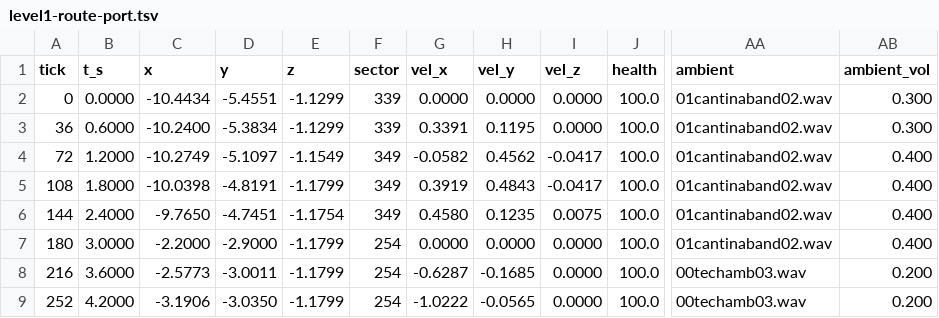
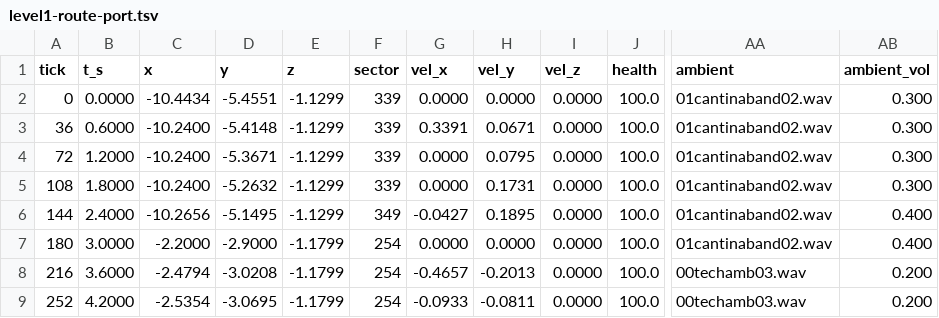
Before and after one commit to tigwyk/rust-jediknight, a TSV file: tools/parity/routetrace/level1-route-port.tsv, drawn as a sheet; only a part is shown, gaps mark what is left out; the diff covers the shown part only; the diff names each change by its address in the sheet, - before the commit and + after, or states it on an @@ line.

```diff
--- a/tools/parity/routetrace/level1-route-port.tsv
+++ b/tools/parity/routetrace/level1-route-port.tsv
-D3 (y): -5.3834
+D3 (y): -5.4148
-H3 (vel_y): 0.1195
+H3 (vel_y): 0.0671
-C4 (x): -10.2749
+C4 (x): -10.2400
-D4 (y): -5.1097
+D4 (y): -5.3671
-E4 (z): -1.1549
+E4 (z): -1.1299
-F4:F5 (sector): 349
+F4:F5 (sector): 339
-G4 (vel_x): -0.0582
+G4 (vel_x): 0.0000
-H4 (vel_y): 0.4562
+H4 (vel_y): 0.0795
-I4:I5 (vel_z): -0.0417
+I4:I5 (vel_z): 0.0000
-AB4:AB5 (ambient_vol): 0.400
+AB4:AB5 (ambient_vol): 0.300
-C5 (x): -10.0398
+C5 (x): -10.2400
-D5 (y): -4.8191
+D5 (y): -5.2632
-E5 (z): -1.1799
+E5 (z): -1.1299
-G5 (vel_x): 0.3919
+G5 (vel_x): 0.0000
-H5 (vel_y): 0.4843
+H5 (vel_y): 0.1731
-C6 (x): -9.7650
+C6 (x): -10.2656
-D6 (y): -4.7451
+D6 (y): -5.1495
-E6 (z): -1.1754
+E6 (z): -1.1299
-G6 (vel_x): 0.4580
+G6 (vel_x): -0.0427
-H6 (vel_y): 0.1235
+H6 (vel_y): 0.1895
-I6 (vel_z): 0.0075
+I6 (vel_z): 0.0000
-C8 (x): -2.5773
+C8 (x): -2.4794
-D8 (y): -3.0011
+D8 (y): -3.0208
-G8 (vel_x): -0.6287
+G8 (vel_x): -0.4657
-H8 (vel_y): -0.1685
+H8 (vel_y): -0.2013
-C9 (x): -3.1906
+C9 (x): -2.5354
-D9 (y): -3.0350
+D9 (y): -3.0695
-G9 (vel_x): -1.0222
+G9 (vel_x): -0.0933
-H9 (vel_y): -0.0565
+H9 (vel_y): -0.0811
```
Also changed, not shown: 46 edited cells elsewhere in this file, tools/parity/routes/level1-route.tsv, 3 other files.
